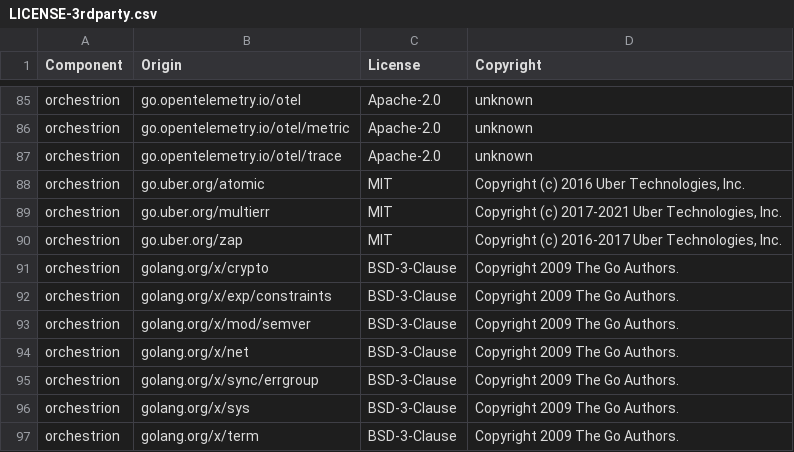
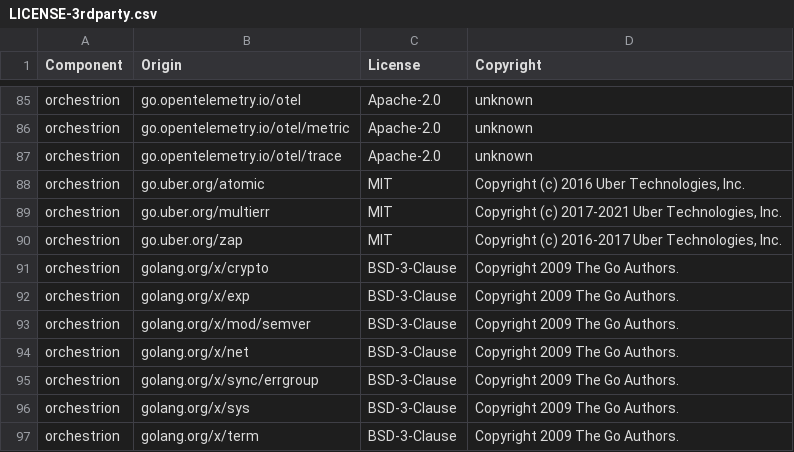
Before and after one commit to DataDog/orchestrion, a CSV file: LICENSE-3rdparty.csv, drawn as a sheet; only a part is shown, gaps mark what is left out.

Commit message:
chore: update generated files

```diff
--- a/LICENSE-3rdparty.csv
+++ b/LICENSE-3rdparty.csv
@@ -91,3 +91,3 @@ orchestrion,go.uber.org/zap,MIT,"Copyright (c) 2016-2017 Uber Technologies, Inc.
 orchestrion,golang.org/x/crypto,BSD-3-Clause,Copyright 2009 The Go Authors.
-orchestrion,golang.org/x/exp/constraints,BSD-3-Clause,Copyright 2009 The Go Authors.
+orchestrion,golang.org/x/exp,BSD-3-Clause,Copyright 2009 The Go Authors.
 orchestrion,golang.org/x/mod/semver,BSD-3-Clause,Copyright 2009 The Go Authors.
```
